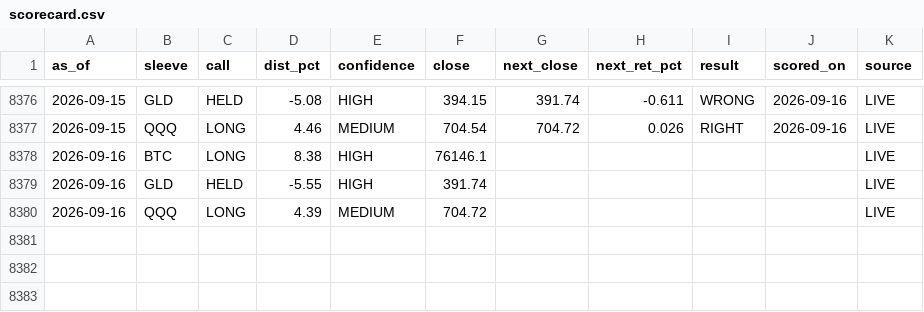
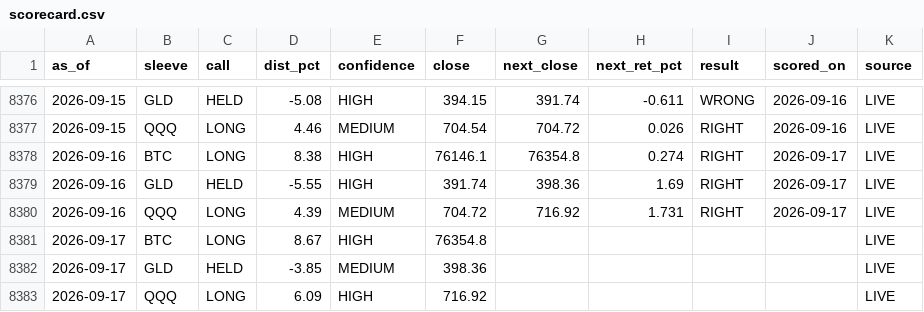
Before and after one commit to juliantorrespr-afk/quant-lab-data, a CSV file: data/scorecard.csv, drawn as a sheet; only a part is shown, gaps mark what is left out.

```diff
--- a/data/scorecard.csv
+++ b/data/scorecard.csv
@@ -8377,4 +8377,7 @@ as_of,sleeve,call,dist_pct,confidence,close,next_close,next_ret_pct,result,score
 2026-09-15,QQQ,LONG,4.46,MEDIUM,704.54,704.72,0.026,RIGHT,2026-09-16,LIVE
-2026-09-16,BTC,LONG,8.38,HIGH,76146.1,,,,,LIVE
-2026-09-16,GLD,HELD,-5.55,HIGH,391.74,,,,,LIVE
-2026-09-16,QQQ,LONG,4.39,MEDIUM,704.72,,,,,LIVE
+2026-09-16,BTC,LONG,8.38,HIGH,76146.1,76354.8,0.274,RIGHT,2026-09-17,LIVE
+2026-09-16,GLD,HELD,-5.55,HIGH,391.74,398.36,1.69,RIGHT,2026-09-17,LIVE
+2026-09-16,QQQ,LONG,4.39,MEDIUM,704.72,716.92,1.731,RIGHT,2026-09-17,LIVE
+2026-09-17,BTC,LONG,8.67,HIGH,76354.8,,,,,LIVE
+2026-09-17,GLD,HELD,-3.85,MEDIUM,398.36,,,,,LIVE
+2026-09-17,QQQ,LONG,6.09,HIGH,716.92,,,,,LIVE
```
Also changed, not shown: data/flow/kraken_xbtusd_hourly.csv, 5 other files.
